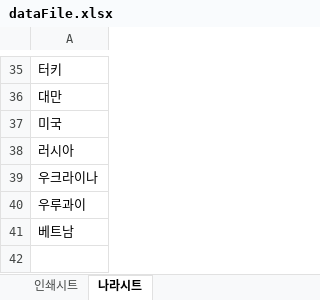
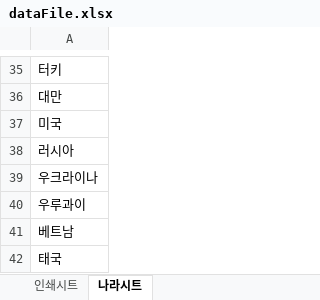
Before and after one commit to resten1497/dalmac_logo_generator, an Excel workbook: dataFile.xlsx, sheet 나라시트, drawn as a sheet; only a part is shown, gaps mark what is left out; values as stored, in another font and other column widths than the file's, no borders; the diff names each change by its address in the sheet, - before the commit and + after, or states it on an @@ line.

```diff
--- a/dataFile.xlsx (sheet 나라시트)
+++ b/dataFile.xlsx (sheet 나라시트)
+row 42: 태국
```
Also changed, not shown: 2 other files.
